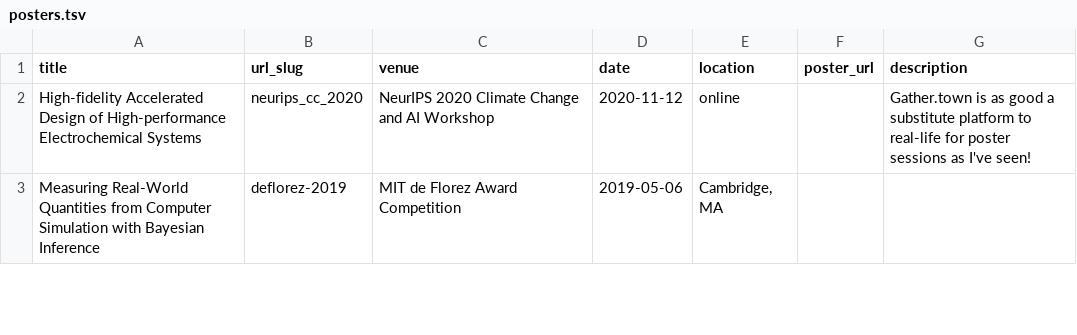
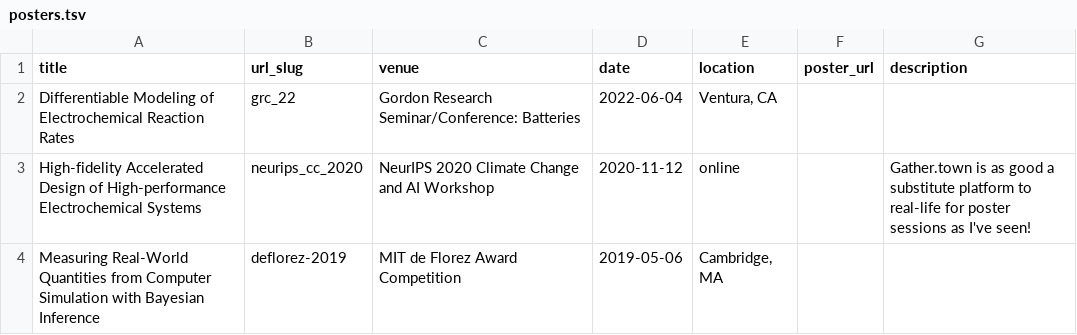
Before and after one commit to rkurchin/Kurchin_CV, a TSV file: tsv/posters.tsv, drawn as a sheet; only a part is shown.

Commit message:
add GRC poster, Jordan group talk
Signed-off-by: Rachel Kurchin <rkurchin@cmu.edu>

```diff
--- a/tsv/posters.tsv
+++ b/tsv/posters.tsv
@@ -1,2 +1,3 @@
 title	url_slug	venue	date	location	poster_url	description
+Differentiable Modeling of Electrochemical Reaction Rates	grc_22	Gordon Research Seminar/Conference: Batteries	2022-06-04	Ventura, CA		
 High-fidelity Accelerated Design of High-performance Electrochemical Systems	neurips_cc_2020	NeurIPS 2020 Climate Change and AI Workshop	2020-11-12	online		Gather.town is as good a substitute platform to real-life for poster sessions as I've seen!
```
Also changed, not shown: tsv/talks_invited.tsv, 4 other files.
